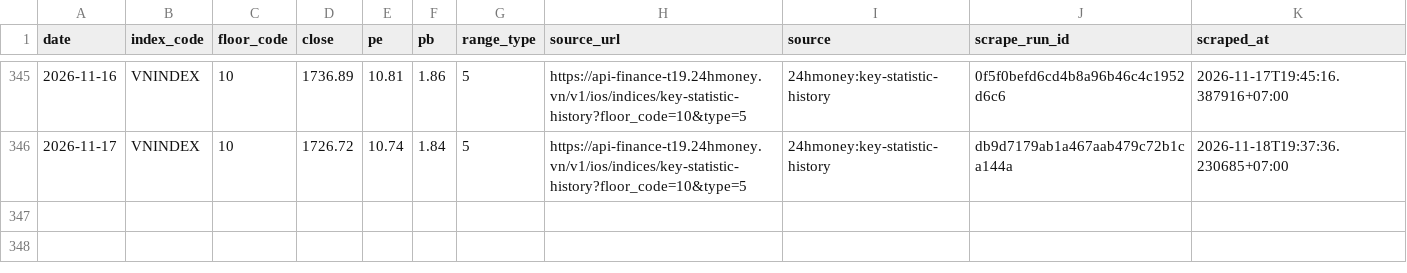
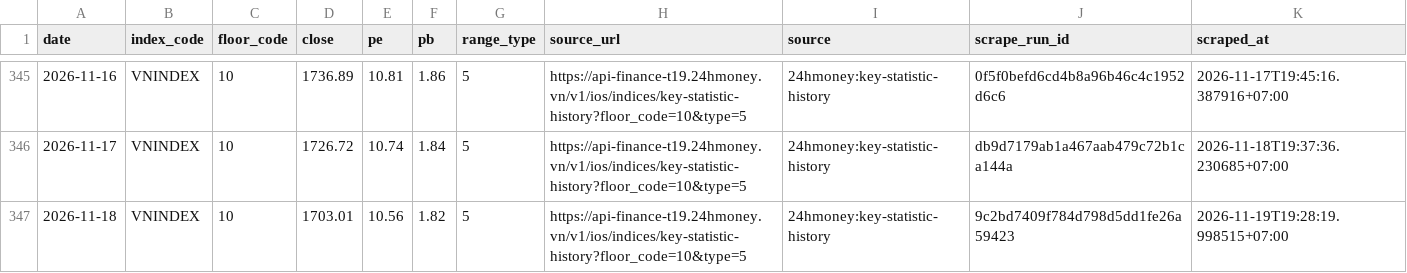
Before and after one commit to cuocsongthinhvuong8868-sketch/onl_quant-platform, a CSV file: data_lake/pvgo/vnindex_valuation_history.csv, drawn as a sheet; only a part is shown, gaps mark what is left out.

```diff
--- a/data_lake/pvgo/vnindex_valuation_history.csv
+++ b/data_lake/pvgo/vnindex_valuation_history.csv
@@ -346 +346,2 @@ date,index_code,floor_code,close,pe,pb,range_type,source_url,source,scrape_run_i
 2026-11-17,VNINDEX,10,1726.72,10.74,1.84,5,https://api-finance-t19.24hmoney.vn/v1/ios/indices/key-statistic-history?floor_code=10&type=5,24hmoney:key-statistic-history,db9d7179ab1a467aab479c72b1ca144a,2026-11-18T19:37:36.230685+07:00
+2026-11-18,VNINDEX,10,1703.01,10.56,1.82,5,https://api-finance-t19.24hmoney.vn/v1/ios/indices/key-statistic-history?floor_code=10&type=5,24hmoney:key-statistic-history,9c2bd7409f784d798d5dd1fe26a59423,2026-11-19T19:28:19.998515+07:00
```
Also changed, not shown: 1 other file.
